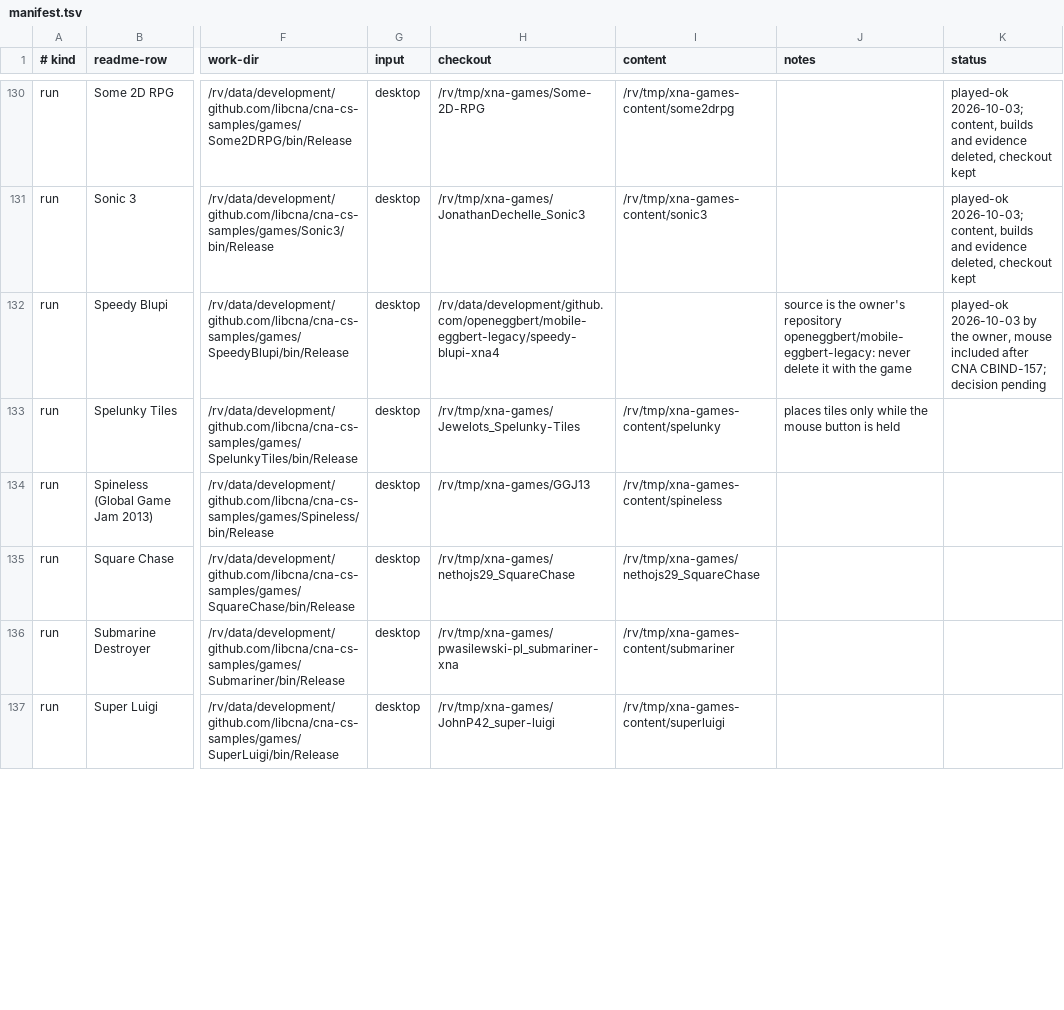
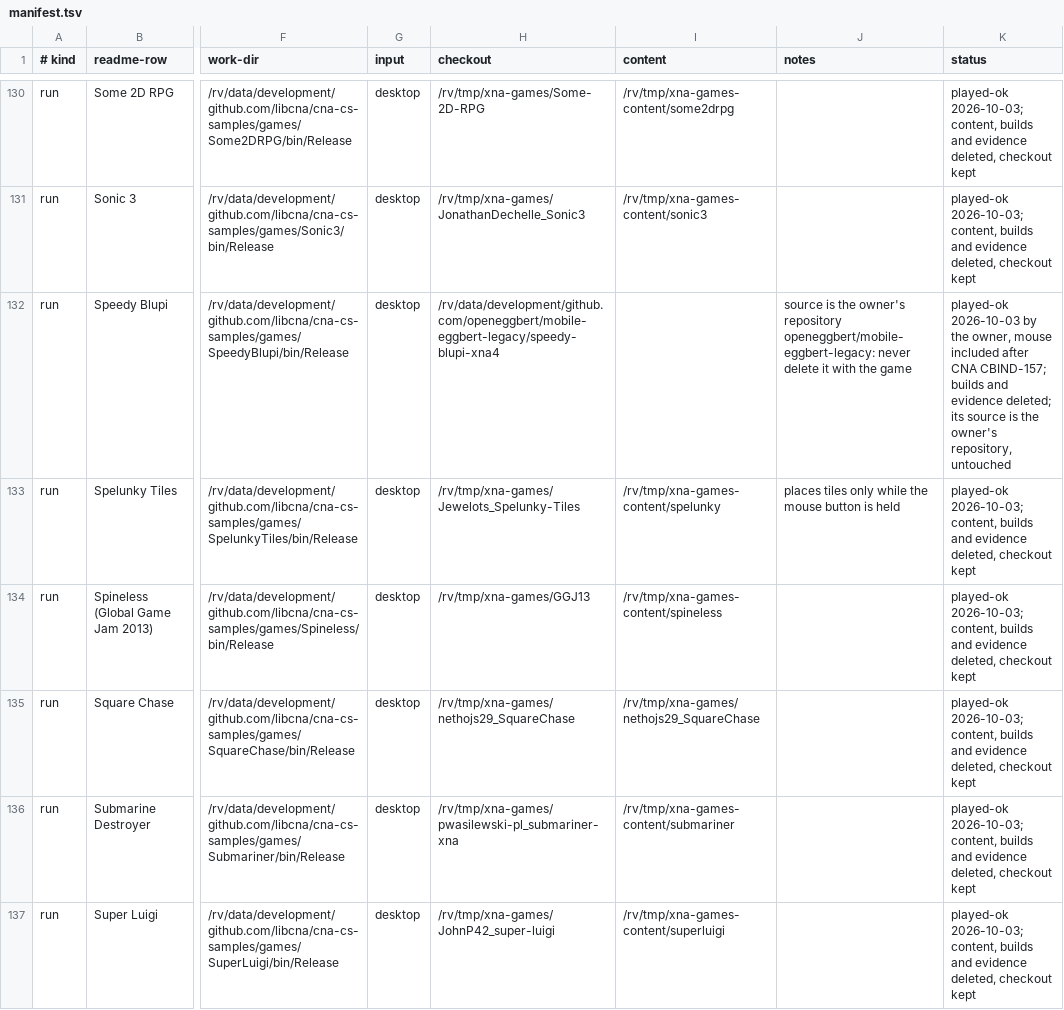
Before and after one commit to libcna/cna-cs-samples, a TSV file: games/manifest.tsv, drawn as a sheet; only a part is shown, gaps mark what is left out; the diff covers the shown part only; the diff names each change by its address in the sheet, - before the commit and + after, or states it on an @@ line.

Commit message:
games: manifest.tsv, the walk-through through row 148

```diff
--- a/games/manifest.tsv
+++ b/games/manifest.tsv
-K132 (status): …CNA CBIND-157; decision pending
+K132 (status): …CNA CBIND-157; builds and evidence deleted; its source is the owner's repository, untouched
-K133:K137 (status): (empty)
+K133:K137 (status): played-ok 2026-10-03; content, builds and evidence deleted, checkout kept
```
Also changed, not shown: 15 edited cells elsewhere in this file.
